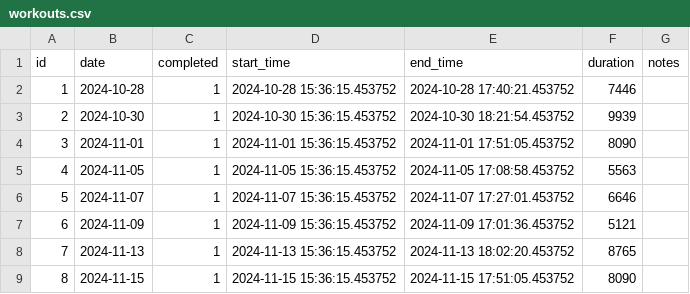
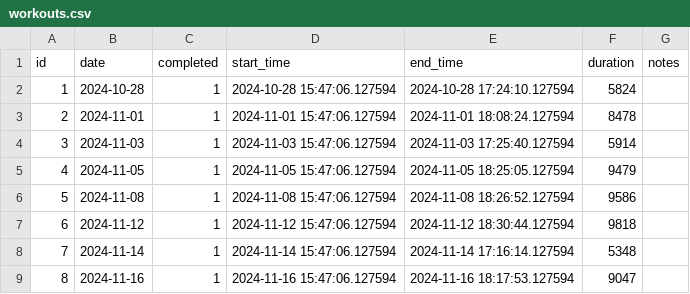
Before and after one commit to AAZZAZRON/liftlogs, a CSV file: backend/data/workouts.csv, drawn as a sheet; only a part is shown; the diff covers the shown part only.

```diff
--- a/backend/data/workouts.csv
+++ b/backend/data/workouts.csv
@@ -1,9 +1,9 @@
 id,date,completed,start_time,end_time,duration,notes
-1,2024-10-28,1,2024-10-28 15:36:15.453752,2024-10-28 17:40:21.453752,7446,
-2,2024-10-30,1,2024-10-30 15:36:15.453752,2024-10-30 18:21:54.453752,9939,
-3,2024-11-01,1,2024-11-01 15:36:15.453752,2024-11-01 17:51:05.453752,8090,
-4,2024-11-05,1,2024-11-05 15:36:15.453752,2024-11-05 17:08:58.453752,5563,
-5,2024-11-07,1,2024-11-07 15:36:15.453752,2024-11-07 17:27:01.453752,6646,
-6,2024-11-09,1,2024-11-09 15:36:15.453752,2024-11-09 17:01:36.453752,5121,
-7,2024-11-13,1,2024-11-13 15:36:15.453752,2024-11-13 18:02:20.453752,8765,
-8,2024-11-15,1,2024-11-15 15:36:15.453752,2024-11-15 17:51:05.453752,8090,
+1,2024-10-28,1,2024-10-28 15:47:06.127594,2024-10-28 17:24:10.127594,5824,
+2,2024-11-01,1,2024-11-01 15:47:06.127594,2024-11-01 18:08:24.127594,8478,
+3,2024-11-03,1,2024-11-03 15:47:06.127594,2024-11-03 17:25:40.127594,5914,
+4,2024-11-05,1,2024-11-05 15:47:06.127594,2024-11-05 18:25:05.127594,9479,
+5,2024-11-08,1,2024-11-08 15:47:06.127594,2024-11-08 18:26:52.127594,9586,
+6,2024-11-12,1,2024-11-12 15:47:06.127594,2024-11-12 18:30:44.127594,9818,
+7,2024-11-14,1,2024-11-14 15:47:06.127594,2024-11-14 17:16:14.127594,5348,
+8,2024-11-16,1,2024-11-16 15:47:06.127594,2024-11-16 18:17:53.127594,9047,
```
Also changed, not shown: 52 edited cells elsewhere in this file, backend/data/entries.csv, backend/data/sets.csv, 1 other file.
